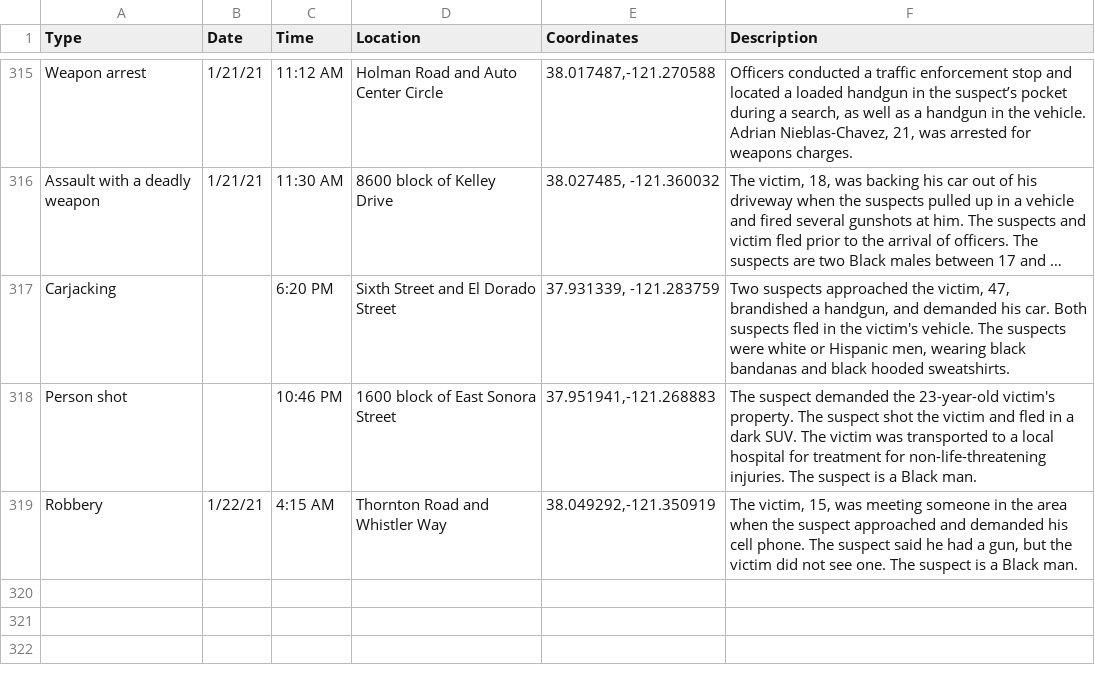
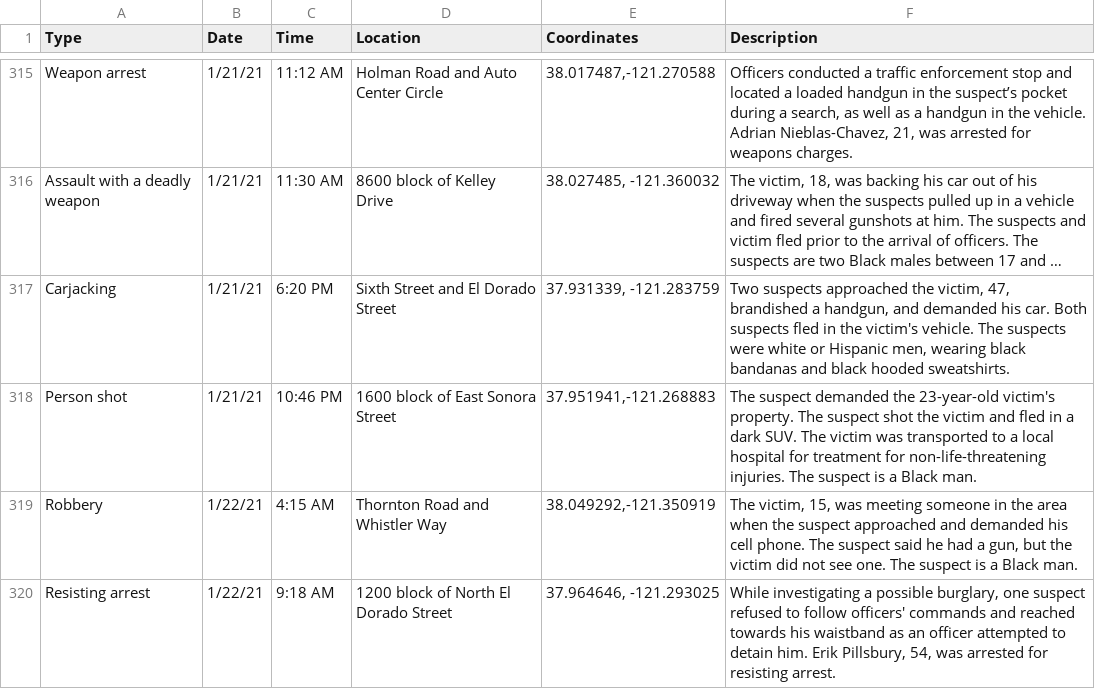
Before and after one commit to miriamwaldvogel/209politics, a CSV file: projects/crimemaps/data/stockton.csv, drawn as a sheet; only a part is shown, gaps mark what is left out; long unchanged cells end in …; the diff names each change by its address in the sheet, - before the commit and + after, or states it on an @@ line.

```diff
--- a/projects/crimemaps/data/stockton.csv
+++ b/projects/crimemaps/data/stockton.csv
-B317:B318 (Date): (empty)
+B317:B318 (Date): 1/21/21
+row 320: Resisting arrest | 1/22/21 | 9:18 AM | 1200 block of North El Dorado Street | 37.964646, -121.293025 | While investigating a possible burglary, one suspect refused to follow officers' commands and reached towards his waistband as an officer attempted to detain him. Erik Pillsbury, 54, was arrested for resisting arrest.
```
Also changed, not shown: 1 other file.
